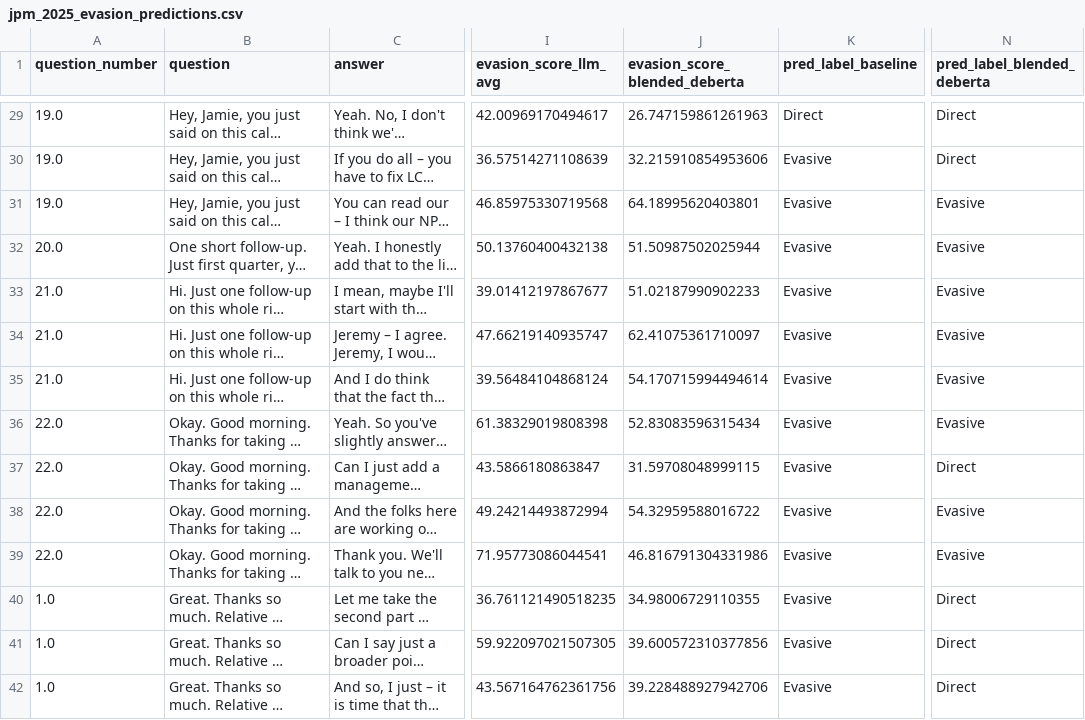
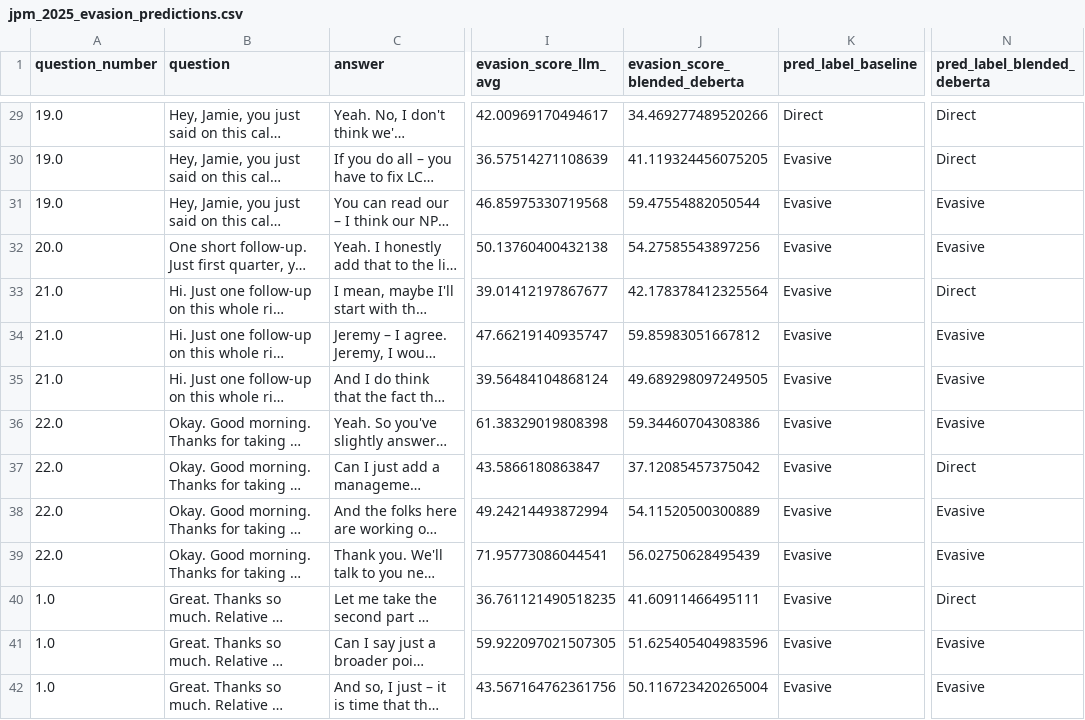
Before and after one commit to JSA10/cam_ds_ep_FinSight, a CSV file: data/outputs/jpm_2025_evasion_predictions.csv, drawn as a sheet; only a part is shown, gaps mark what is left out; long unchanged cells end in …; the diff covers the shown part only; the diff names each change by its address in the sheet, - before the commit and + after, or states it on an @@ line.

```diff
--- a/data/outputs/jpm_2025_evasion_predictions.csv
+++ b/data/outputs/jpm_2025_evasion_predictions.csv
-J29 (evasion_score_blended_deberta): 26.747159861261963
+J29 (evasion_score_blended_deberta): 34.469277489520266
-J30 (evasion_score_blended_deberta): 32.215910854953606
+J30 (evasion_score_blended_deberta): 41.119324456075205
-J31 (evasion_score_blended_deberta): 64.18995620403801
+J31 (evasion_score_blended_deberta): 59.47554882050544
-J32 (evasion_score_blended_deberta): 51.50987502025944
+J32 (evasion_score_blended_deberta): 54.27585543897256
-J33 (evasion_score_blended_deberta): 51.02187990902233
+J33 (evasion_score_blended_deberta): 42.178378412325564
-N33 (pred_label_blended_deberta): Evasive
+N33 (pred_label_blended_deberta): Direct
-J34 (evasion_score_blended_deberta): 62.41075361710097
+J34 (evasion_score_blended_deberta): 59.85983051667812
-J35 (evasion_score_blended_deberta): 54.170715994494614
+J35 (evasion_score_blended_deberta): 49.689298097249505
-J36 (evasion_score_blended_deberta): 52.83083596315434
+J36 (evasion_score_blended_deberta): 59.34460704308386
-J37 (evasion_score_blended_deberta): 31.59708048999115
+J37 (evasion_score_blended_deberta): 37.12085457375042
-J38 (evasion_score_blended_deberta): 54.32959588016722
+J38 (evasion_score_blended_deberta): 54.11520500300889
-J39 (evasion_score_blended_deberta): 46.816791304331986
+J39 (evasion_score_blended_deberta): 56.02750628495439
-J40 (evasion_score_blended_deberta): 34.98006729110355
+J40 (evasion_score_blended_deberta): 41.60911466495111
-J41 (evasion_score_blended_deberta): 39.600572310377856
+J41 (evasion_score_blended_deberta): 51.625405404983596
-N41:N42 (pred_label_blended_deberta): Direct
+N41:N42 (pred_label_blended_deberta): Evasive
-J42 (evasion_score_blended_deberta): 39.228488927942706
+J42 (evasion_score_blended_deberta): 50.116723420265004
```
Also changed, not shown: 97 edited cells elsewhere in this file, 1 other file.
